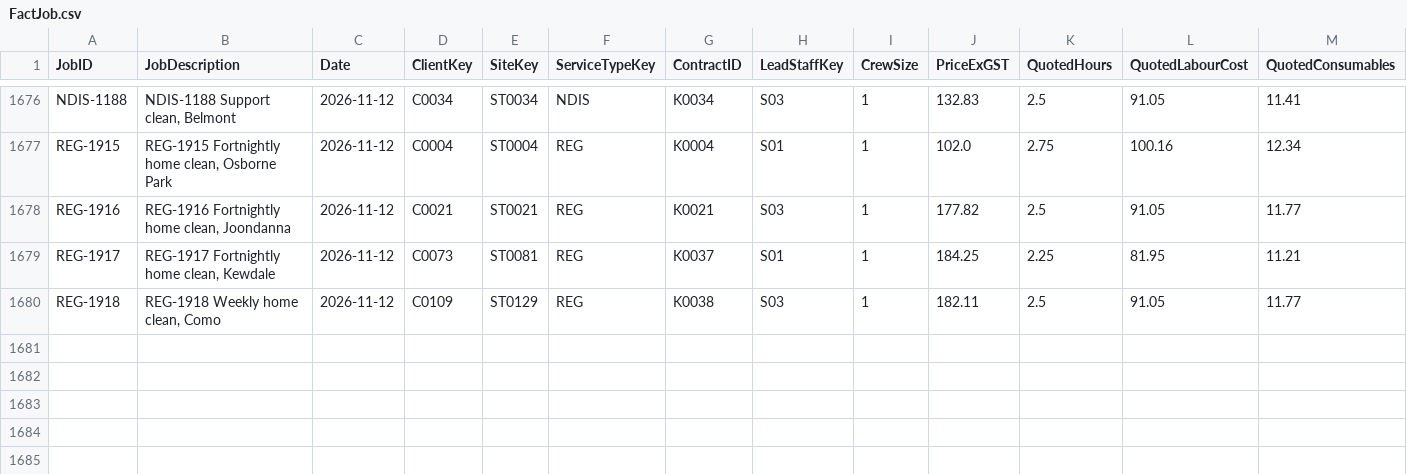
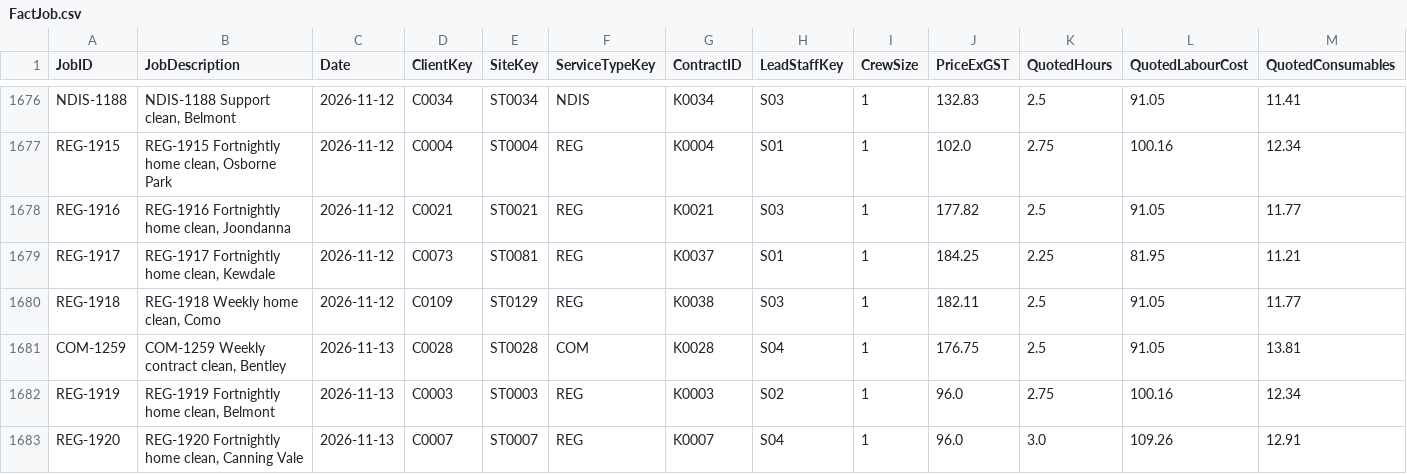
Before and after one commit to pathak007/rudram-ceo-dashboard-demo-data, a CSV file: data/cleaning/FactJob.csv, drawn as a sheet; only a part is shown, gaps mark what is left out; rows hold the shown columns only; the diff names each change by its address in the sheet, - before the commit and + after, or states it on an @@ line.

```diff
--- a/data/cleaning/FactJob.csv
+++ b/data/cleaning/FactJob.csv
+row 1681: COM-1259 | COM-1259 Weekly contract clean, Bentley | 2026-11-13 | C0028 | ST0028 | COM | K0028 | S04 | 1 | 176.75 | 2.5 | 91.05 | 13.81
+row 1682: REG-1919 | REG-1919 Fortnightly home clean, Belmont | 2026-11-13 | C0003 | ST0003 | REG | K0003 | S02 | 1 | 96.0 | 2.75 | 100.16 | 12.34
+row 1683: REG-1920 | REG-1920 Fortnightly home clean, Canning Vale | 2026-11-13 | C0007 | ST0007 | REG | K0007 | S04 | 1 | 96.0 | 3.0 | 109.26 | 12.91
```
Also changed, not shown: data/cleaning/FactBankTransaction.csv, data/cleaning/FactEnquiry.csv, 9 other files.
